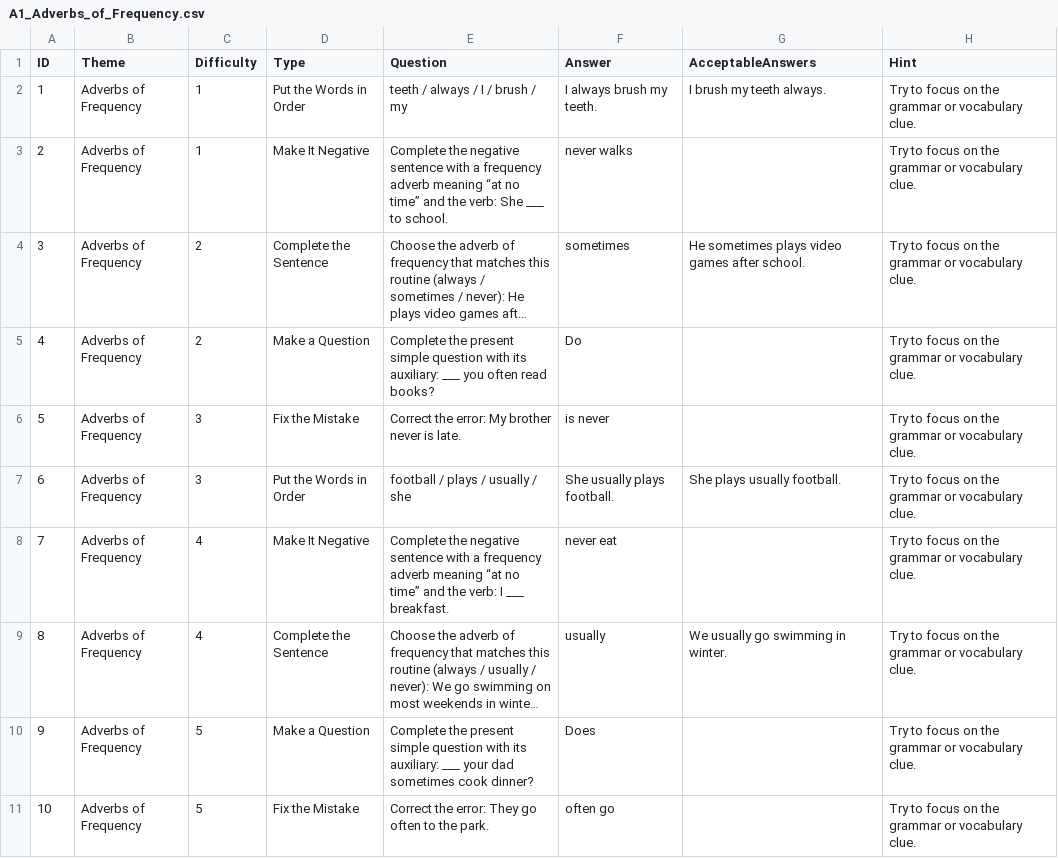
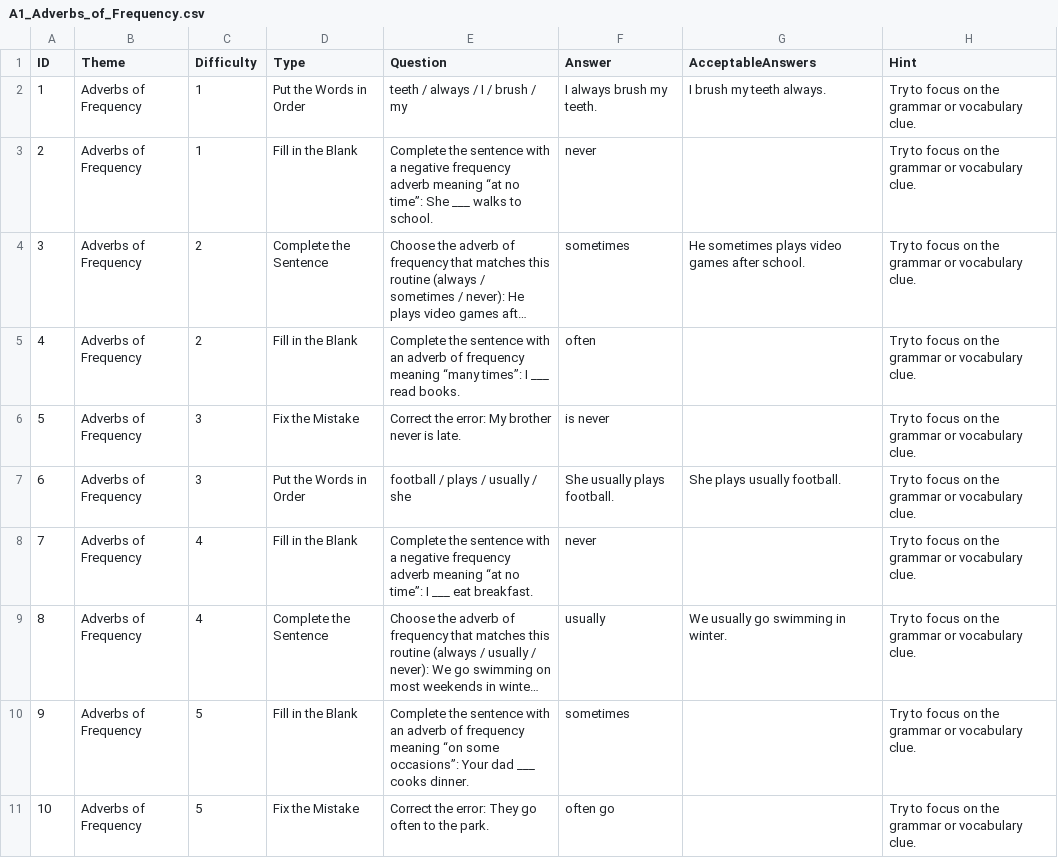
Before and after one commit to stephenfagen/english-quest, a CSV file: A1_Adverbs_of_Frequency.csv, drawn as a sheet; long unchanged cells end in …; the diff names each change by its address in the sheet, - before the commit and + after, or states it on an @@ line.

Commit message:
Keep frequency blanks focused on adverbs

```diff
--- a/A1_Adverbs_of_Frequency.csv
+++ b/A1_Adverbs_of_Frequency.csv
-D3 (Type): Make It Negative
+D3 (Type): Fill in the Blank
-E3 (Question): Complete the negative sentence with a frequency adverb meaning “at no time” and the verb: She ___ to school.
+E3 (Question): Complete the sentence with a negative frequency adverb meaning “at no time”: She ___ walks to school.
-F3 (Answer): never walks
+F3 (Answer): never
-D5 (Type): Make a Question
+D5 (Type): Fill in the Blank
-E5 (Question): Complete the present simple question with its auxiliary: ___ you often read books?
+E5 (Question): Complete the sentence with an adverb of frequency meaning “many times”: I ___ read books.
-F5 (Answer): Do
+F5 (Answer): often
-D8 (Type): Make It Negative
+D8 (Type): Fill in the Blank
-E8 (Question): Complete the negative sentence with a frequency adverb meaning “at no time” and the verb: I ___ breakfast.
+E8 (Question): Complete the sentence with a negative frequency adverb meaning “at no time”: I ___ eat breakfast.
-F8 (Answer): never eat
+F8 (Answer): never
-D10 (Type): Make a Question
+D10 (Type): Fill in the Blank
-E10 (Question): Complete the present simple question with its auxiliary: ___ your dad sometimes cook dinner?
+E10 (Question): Complete the sentence with an adverb of frequency meaning “on some occasions”: Your dad ___ cooks dinner.
-F10 (Answer): Does
+F10 (Answer): sometimes
```
